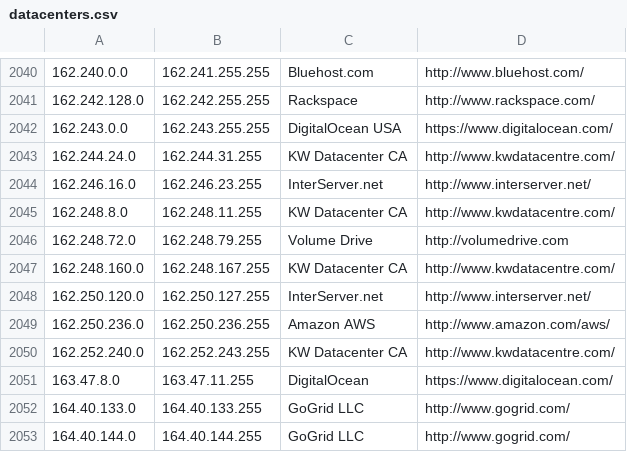
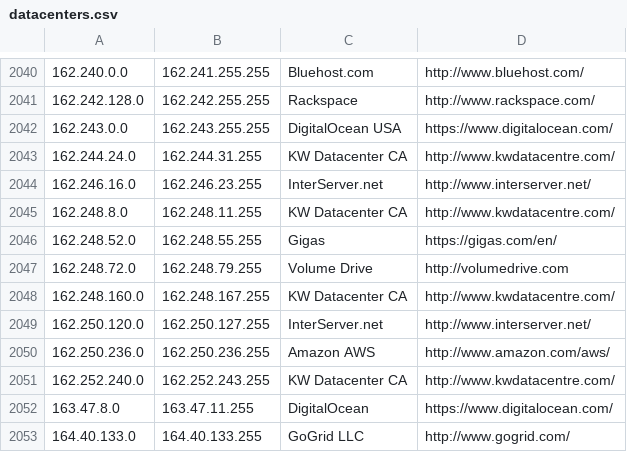
Before and after one commit to client9/ipcat, a CSV file: datacenters.csv, drawn as a sheet; only a part is shown, gaps mark what is left out; the shorter side is filled out with more unchanged rows; the diff names each change by its address in the sheet, - before the commit and + after, or states it on an @@ line.

Commit message:
Gigas, US

```diff
--- a/datacenters.csv
+++ b/datacenters.csv
+row 2046: 162.248.52.0 | 162.248.55.255 | Gigas | https://gigas.com/en/
```
